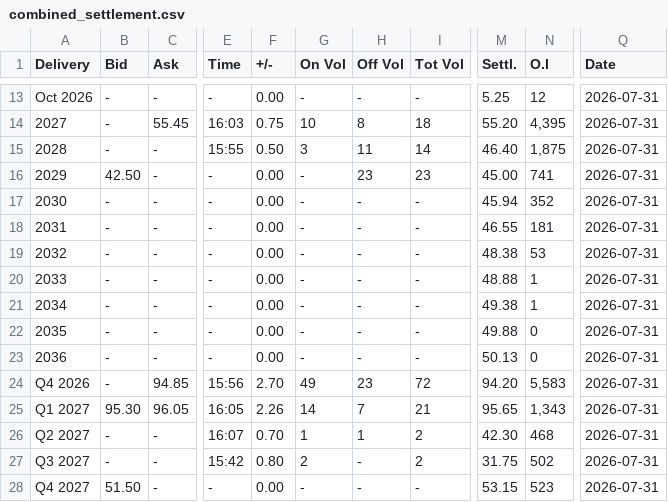
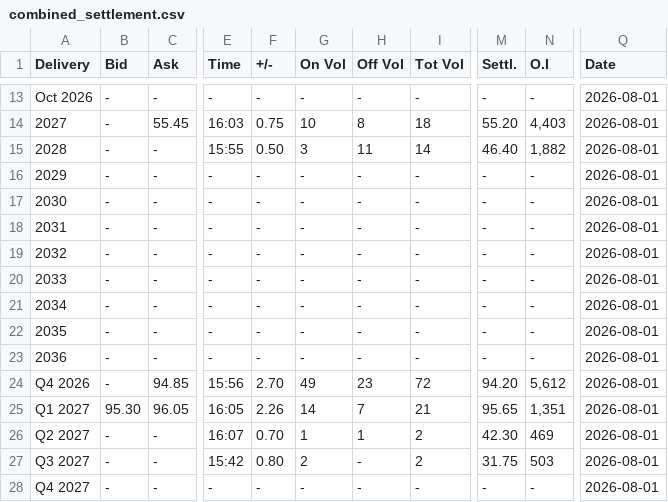
Before and after one commit to rikuisotalus-ux/Euronext-kaikki-tieto, a CSV file: combined_settlement.csv, drawn as a sheet; only a part is shown, gaps mark what is left out; the diff covers the shown part only; the diff names each change by its address in the sheet, - before the commit and + after, or states it on an @@ line.

```diff
--- a/combined_settlement.csv
+++ b/combined_settlement.csv
-F13 (+/-): 0.00
+F13 (+/-): -
-M13 (Settl.): 5.25
+M13 (Settl.): -
-N13 (O.I): 12
+N13 (O.I): -
-Q13:Q28 (Date): 2026-07-31
+Q13:Q28 (Date): 2026-08-01
-N14 (O.I): 4,395
+N14 (O.I): 4,403
-N15 (O.I): 1,875
+N15 (O.I): 1,882
-B16 (Bid): 42.50
+B16 (Bid): -
-F16:F23 (+/-): 0.00
+F16:F23 (+/-): -
-H16 (Off Vol): 23
+H16 (Off Vol): -
-I16 (Tot Vol): 23
+I16 (Tot Vol): -
-M16 (Settl.): 45.00
+M16 (Settl.): -
-N16 (O.I): 741
+N16 (O.I): -
-M17 (Settl.): 45.94
+M17 (Settl.): -
-N17 (O.I): 352
+N17 (O.I): -
-M18 (Settl.): 46.55
+M18 (Settl.): -
-N18 (O.I): 181
+N18 (O.I): -
-M19 (Settl.): 48.38
+M19 (Settl.): -
-N19 (O.I): 53
+N19 (O.I): -
-M20 (Settl.): 48.88
+M20 (Settl.): -
-N20:N21 (O.I): 1
+N20:N21 (O.I): -
-M21 (Settl.): 49.38
+M21 (Settl.): -
-M22 (Settl.): 49.88
+M22 (Settl.): -
-N22:N23 (O.I): 0
+N22:N23 (O.I): -
-M23 (Settl.): 50.13
+M23 (Settl.): -
-N24 (O.I): 5,583
+N24 (O.I): 5,612
-N25 (O.I): 1,343
+N25 (O.I): 1,351
-N26 (O.I): 468
+N26 (O.I): 469
-N27 (O.I): 502
+N27 (O.I): 503
-B28 (Bid): 51.50
+B28 (Bid): -
-F28 (+/-): 0.00
+F28 (+/-): -
-M28 (Settl.): 53.15
+M28 (Settl.): -
-N28 (O.I): 523
+N28 (O.I): -
```
Also changed, not shown: 91 edited cells elsewhere in this file.
